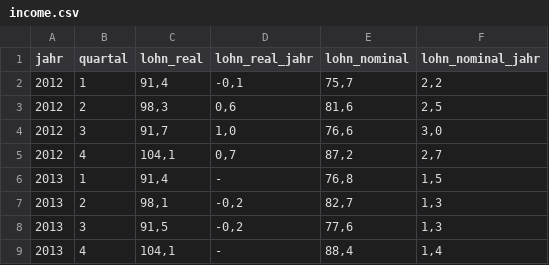
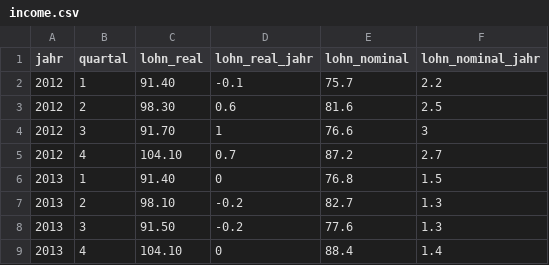
Before and after one commit to danielmeisinger/group-4, a CSV file: Data/income.csv, drawn as a sheet; only a part is shown; the diff covers the shown part only.

```diff
--- a/Data/income.csv
+++ b/Data/income.csv
@@ -1,9 +1,9 @@
 jahr,quartal,lohn_real,lohn_real_jahr,lohn_nominal,lohn_nominal_jahr
-2012,1,"91,4","-0,1","75,7","2,2"
-2012,2,"98,3","0,6","81,6","2,5"
-2012,3,"91,7","1,0","76,6","3,0"
-2012,4,"104,1","0,7","87,2","2,7"
-2013,1,"91,4",-,"76,8","1,5"
-2013,2,"98,1","-0,2","82,7","1,3"
-2013,3,"91,5","-0,2","77,6","1,3"
-2013,4,"104,1",-,"88,4","1,4"
+2012,1,91.40,-0.1,75.7,2.2
+2012,2,98.30,0.6,81.6,2.5
+2012,3,91.70,1,76.6,3
+2012,4,104.10,0.7,87.2,2.7
+2013,1,91.40,0,76.8,1.5
+2013,2,98.10,-0.2,82.7,1.3
+2013,3,91.50,-0.2,77.6,1.3
+2013,4,104.10,0,88.4,1.4
```
Also changed, not shown: 92 edited cells elsewhere in this file, 4 other files.
